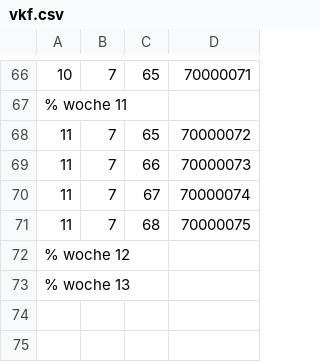
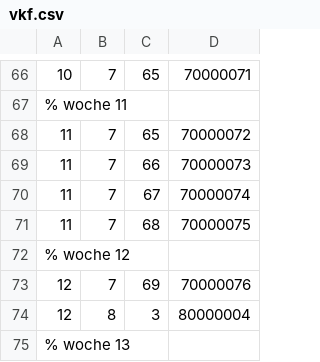
Before and after one commit to AndreasFMueller/AutoSpr, a CSV file: aufgaben/vkf.csv, drawn as a sheet; only a part is shown, gaps mark what is left out.

```diff
--- a/aufgaben/vkf.csv
+++ b/aufgaben/vkf.csv
@@ -72,2 +72,4 @@
 % woche 12
+12,7,69,70000076
+12,8,3,80000004
 % woche 13
```
Also changed, not shown: 4 other files.
